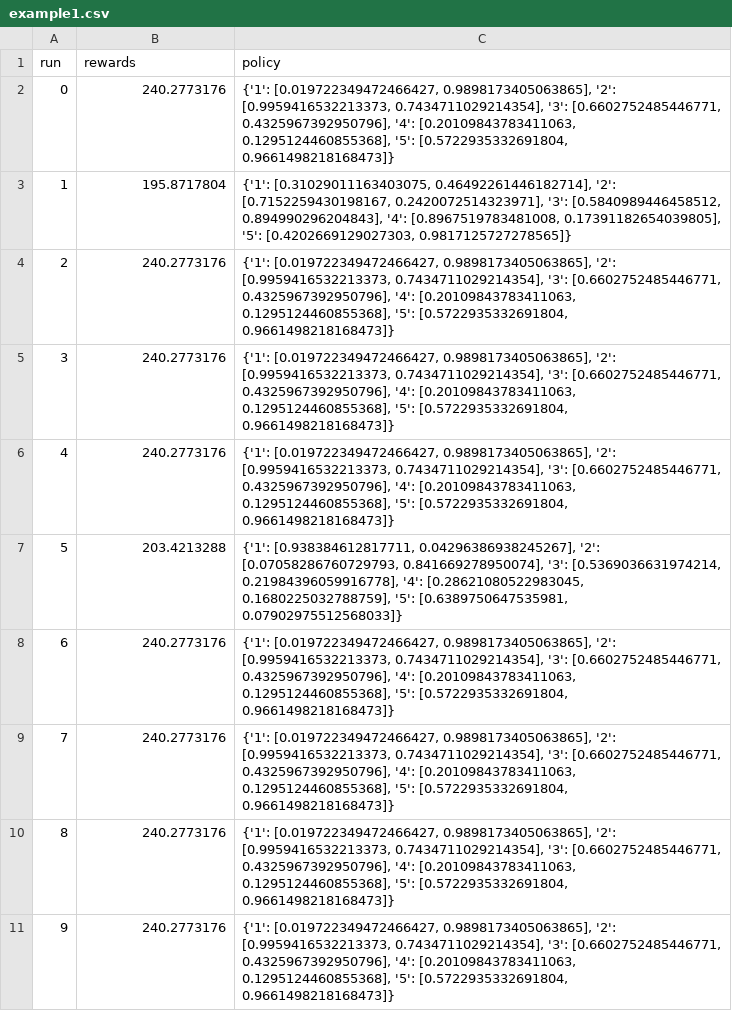
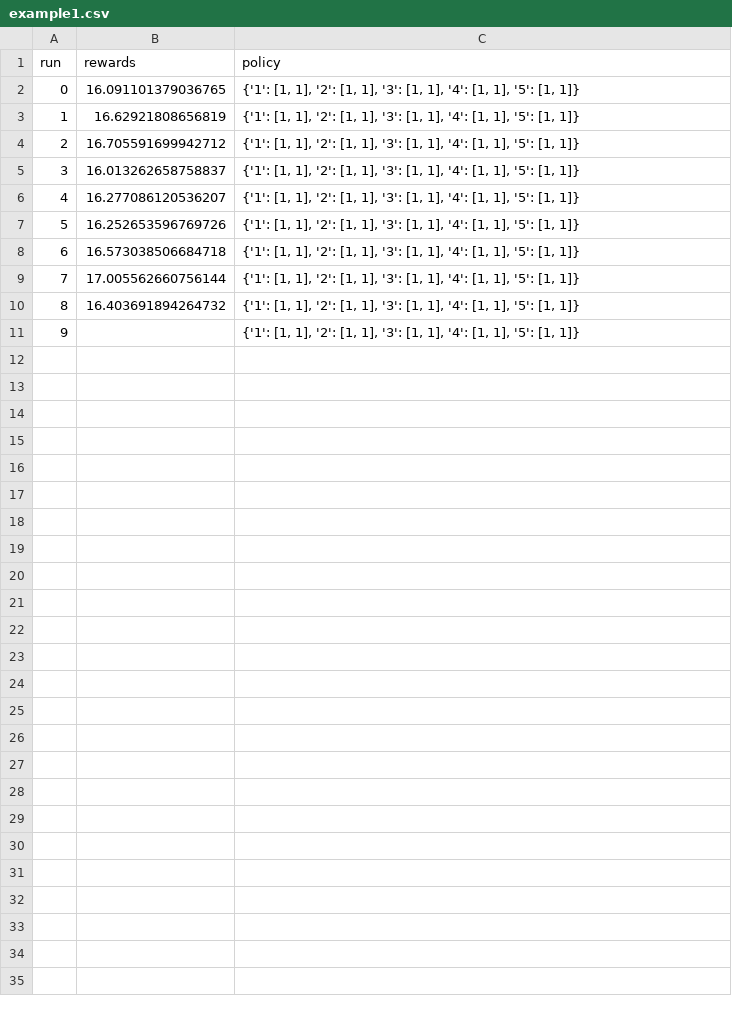
Before and after one commit to Zacharyyyy/FDA_course_work, a CSV file: final_project/example1.csv, drawn as a sheet.

```diff
--- a/final_project/example1.csv
+++ b/final_project/example1.csv
@@ -1,11 +1,11 @@
 run,rewards,policy
-0,240.2773176,"{'1': [0.019722349472466427, 0.9898173405063865], '2': [0.9959416532213373, 0.7434711029214354], '3': [0.6602752485446771, 0.4325967392950796], '4': [0.20109843783411063, 0.1295124460855368], '5': [0.5722935332691804, 0.9661498218168473]}"
-1,195.8717804,"{'1': [0.31029011163403075, 0.46492261446182714], '2': [0.7152259430198167, 0.2420072514323971], '3': [0.5840989446458512, 0.894990296204843], '4': [0.8967519783481008, 0.17391182654039805], '5': [0.4202669129027303, 0.9817125727278565]}"
-2,240.2773176,"{'1': [0.019722349472466427, 0.9898173405063865], '2': [0.9959416532213373, 0.7434711029214354], '3': [0.6602752485446771, 0.4325967392950796], '4': [0.20109843783411063, 0.1295124460855368], '5': [0.5722935332691804, 0.9661498218168473]}"
-3,240.2773176,"{'1': [0.019722349472466427, 0.9898173405063865], '2': [0.9959416532213373, 0.7434711029214354], '3': [0.6602752485446771, 0.4325967392950796], '4': [0.20109843783411063, 0.1295124460855368], '5': [0.5722935332691804, 0.9661498218168473]}"
-4,240.2773176,"{'1': [0.019722349472466427, 0.9898173405063865], '2': [0.9959416532213373, 0.7434711029214354], '3': [0.6602752485446771, 0.4325967392950796], '4': [0.20109843783411063, 0.1295124460855368], '5': [0.5722935332691804, 0.9661498218168473]}"
-5,203.4213288,"{'1': [0.938384612817711, 0.04296386938245267], '2': [0.07058286760729793, 0.841669278950074], '3': [0.5369036631974214, 0.21984396059916778], '4': [0.28621080522983045, 0.1680225032788759], '5': [0.6389750647535981, 0.07902975512568033]}"
-6,240.2773176,"{'1': [0.019722349472466427, 0.9898173405063865], '2': [0.9959416532213373, 0.7434711029214354], '3': [0.6602752485446771, 0.4325967392950796], '4': [0.20109843783411063, 0.1295124460855368], '5': [0.5722935332691804, 0.9661498218168473]}"
-7,240.2773176,"{'1': [0.019722349472466427, 0.9898173405063865], '2': [0.9959416532213373, 0.7434711029214354], '3': [0.6602752485446771, 0.4325967392950796], '4': [0.20109843783411063, 0.1295124460855368], '5': [0.5722935332691804, 0.9661498218168473]}"
-8,240.2773176,"{'1': [0.019722349472466427, 0.9898173405063865], '2': [0.9959416532213373, 0.7434711029214354], '3': [0.6602752485446771, 0.4325967392950796], '4': [0.20109843783411063, 0.1295124460855368], '5': [0.5722935332691804, 0.9661498218168473]}"
-9,240.2773176,"{'1': [0.019722349472466427, 0.9898173405063865], '2': [0.9959416532213373, 0.7434711029214354], '3': [0.6602752485446771, 0.4325967392950796], '4': [0.20109843783411063, 0.1295124460855368], '5': [0.5722935332691804, 0.9661498218168473]}"
+0,16.091101379036765,"{'1': [1, 1], '2': [1, 1], '3': [1, 1], '4': [1, 1], '5': [1, 1]}"
+1,16.62921808656819,"{'1': [1, 1], '2': [1, 1], '3': [1, 1], '4': [1, 1], '5': [1, 1]}"
+2,16.705591699942712,"{'1': [1, 1], '2': [1, 1], '3': [1, 1], '4': [1, 1], '5': [1, 1]}"
+3,16.013262658758837,"{'1': [1, 1], '2': [1, 1], '3': [1, 1], '4': [1, 1], '5': [1, 1]}"
+4,16.277086120536207,"{'1': [1, 1], '2': [1, 1], '3': [1, 1], '4': [1, 1], '5': [1, 1]}"
+5,16.252653596769726,"{'1': [1, 1], '2': [1, 1], '3': [1, 1], '4': [1, 1], '5': [1, 1]}"
+6,16.573038506684718,"{'1': [1, 1], '2': [1, 1], '3': [1, 1], '4': [1, 1], '5': [1, 1]}"
+7,17.005562660756144,"{'1': [1, 1], '2': [1, 1], '3': [1, 1], '4': [1, 1], '5': [1, 1]}"
+8,16.403691894264732,"{'1': [1, 1], '2': [1, 1], '3': [1, 1], '4': [1, 1], '5': [1, 1]}"
+9,,"{'1': [1, 1], '2': [1, 1], '3': [1, 1], '4': [1, 1], '5': [1, 1]}"
```
Also changed, not shown: final_project/example.csv, 5 other files.
